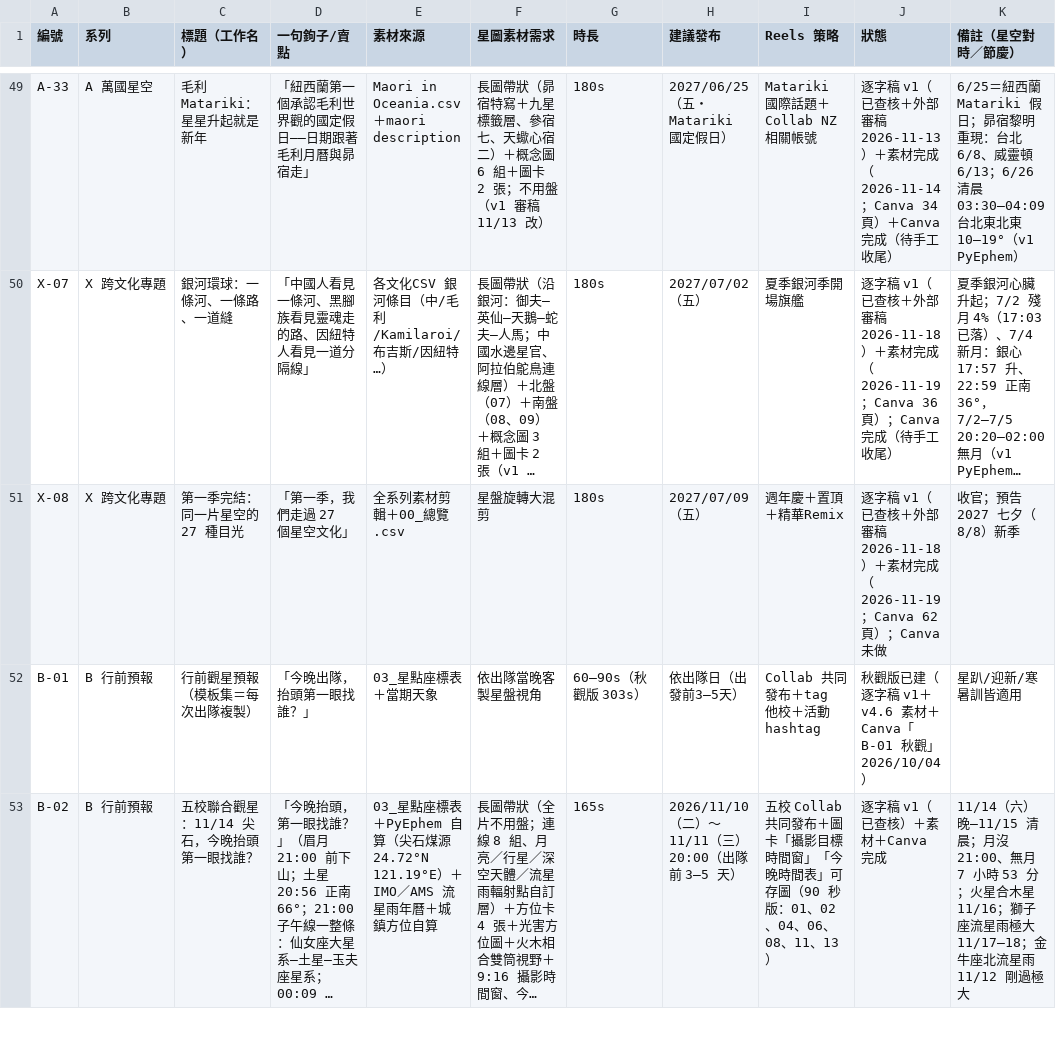
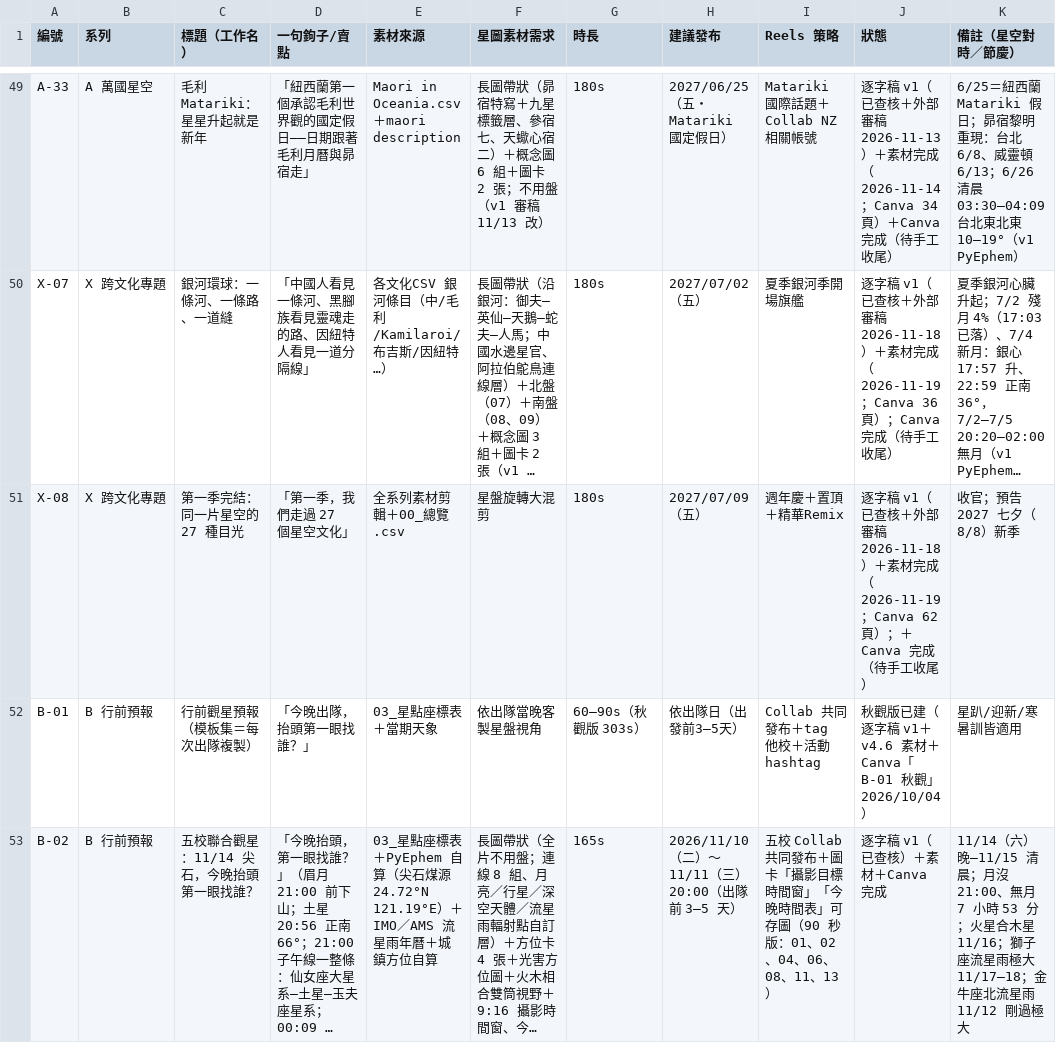
Before and after one commit to Kimchi2104/NTNU-Insta, a CSV file: 06_發布月曆/節目表_萬國星空_全年.csv, drawn as a sheet; only a part is shown, gaps mark what is left out; long unchanged cells end in …; the diff names each change by its address in the sheet, - before the commit and + after, or states it on an @@ line.

```diff
--- a/06_發布月曆/節目表_萬國星空_全年.csv
+++ b/06_發布月曆/節目表_萬國星空_全年.csv
-J51 (狀態): …62 頁）；Canva 未做
+J51 (狀態): …62 頁）；＋Canva 完成（待手工收尾）
```
Also changed, not shown: 7 other files.
